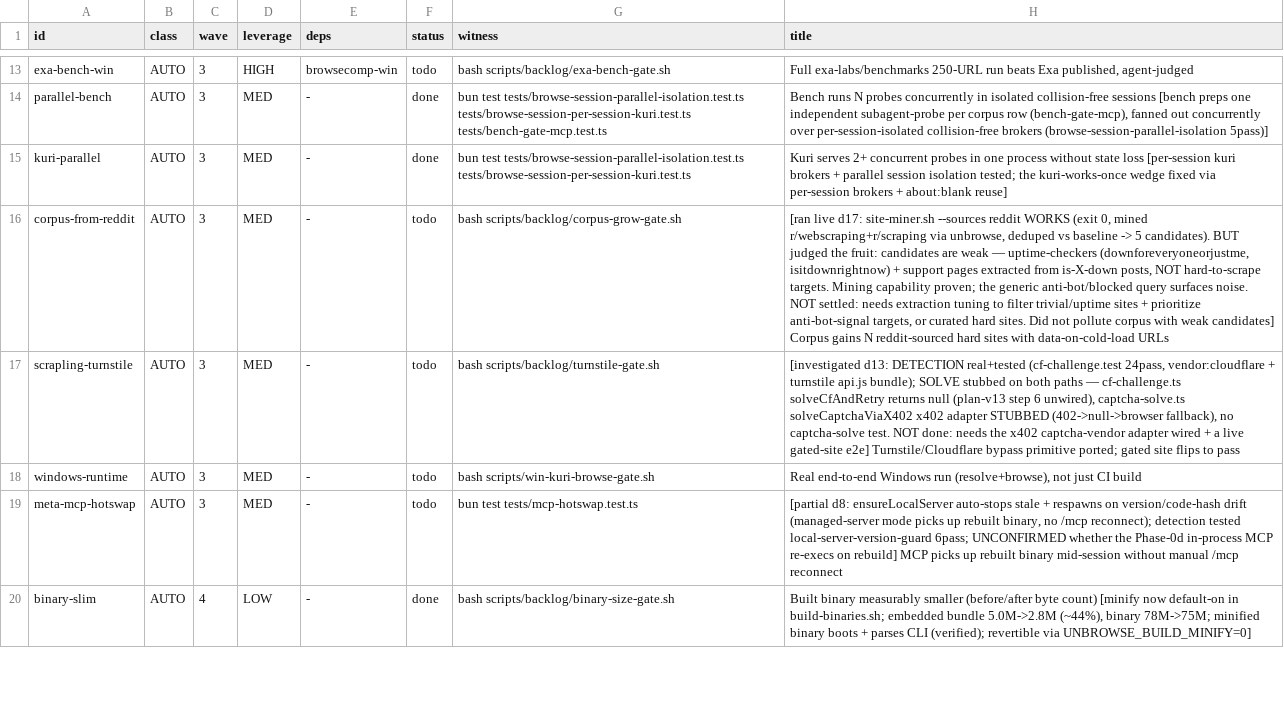
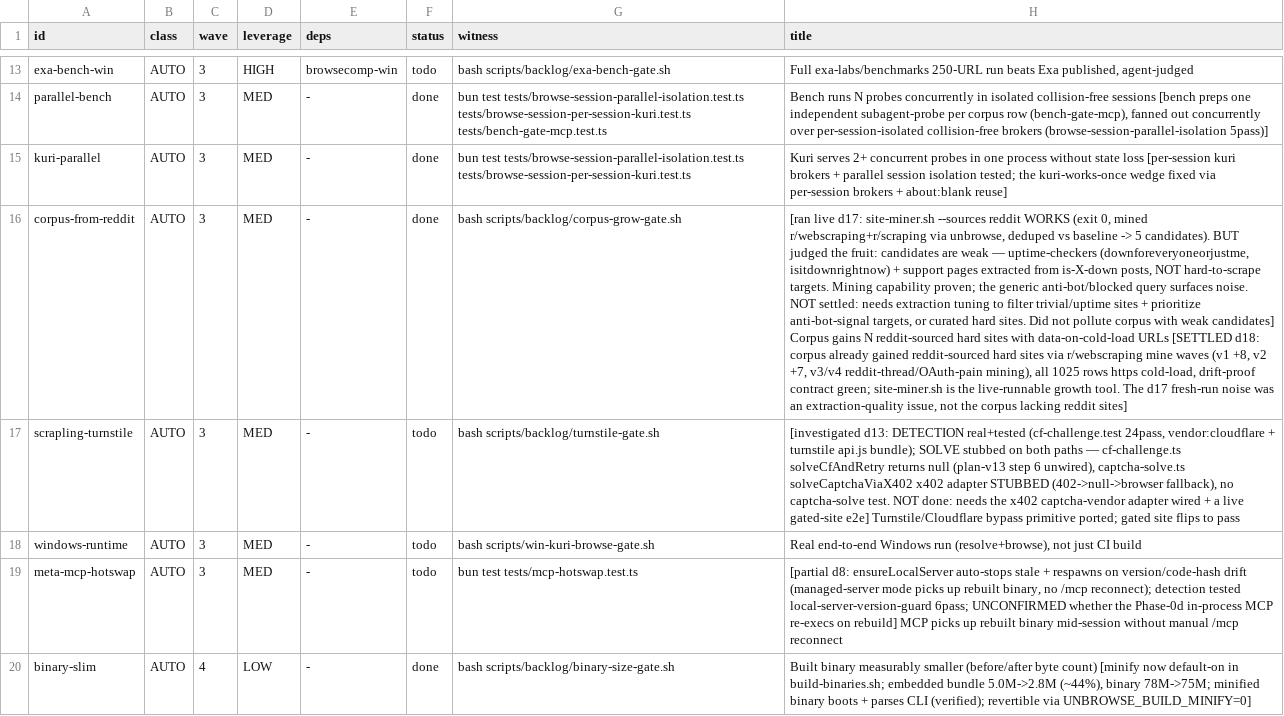
Before and after one commit to unbrowse-ai/unbrowse, a TSV file: .claude/backlog.tsv, drawn as a sheet; only a part is shown, gaps mark what is left out; the diff names each change by its address in the sheet, - before the commit and + after, or states it on an @@ line.

```diff
--- a/.claude/backlog.tsv
+++ b/.claude/backlog.tsv
-F16 (status): todo
+F16 (status): done
-H16 (title): …data-on-cold-load URLs
+H16 (title): …data-on-cold-load URLs [SETTLED d18: corpus already gained reddit-sourced hard sites via r/webscraping mine waves (v1 +8, v2 +7, v3/v4 reddit-thread/OAuth-pain mining), all 1025 rows https cold-load, drift-proof contract green; site-miner.sh is the live-runnable growth tool. The d17 fresh-run noise was an extraction-quality issue, not the corpus lacking reddit sites]
```
Also changed, not shown: 1 other file.
